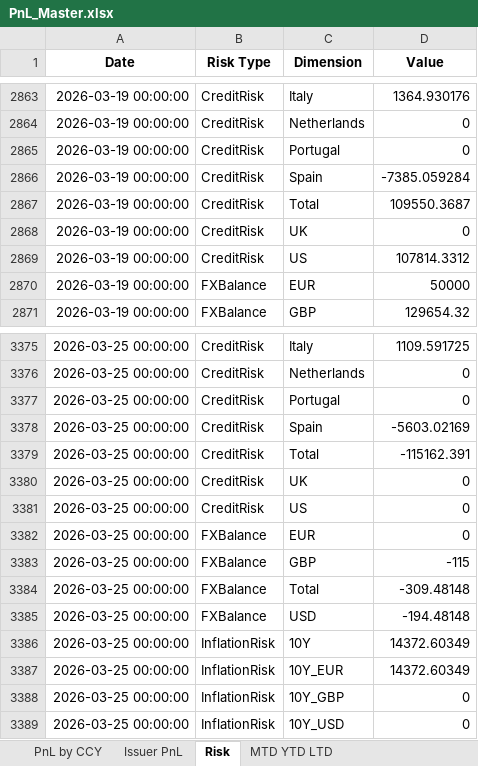
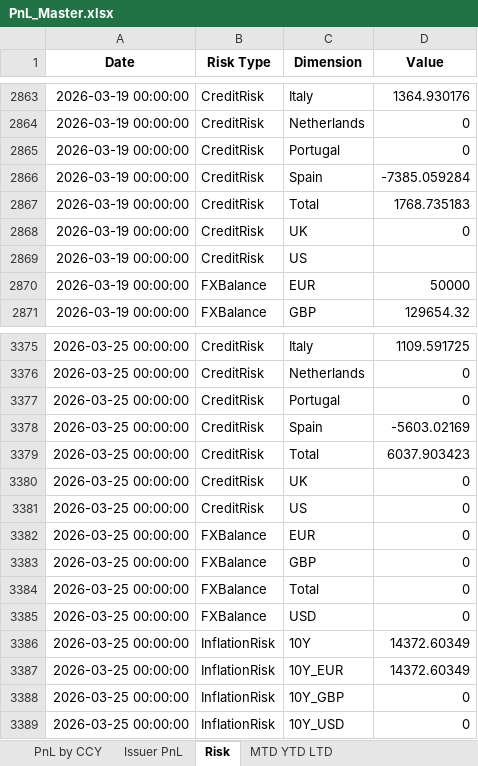
Before and after one commit to akshatssrivv/PnL_Master, an Excel workbook: PnL_Master.xlsx, sheet Risk, drawn as a sheet; only a part is shown, gaps mark what is left out; values as stored, in another font and other column widths than the file's, no borders; the diff names each change by its address in the sheet, - before the commit and + after, or states it on an @@ line.

Commit message:
Add files via upload

```diff
--- a/PnL_Master.xlsx (sheet Risk)
+++ b/PnL_Master.xlsx (sheet Risk)
-D2867 (Value): 109550.3687
+D2867 (Value): 1768.735183
-D2869 (Value): 107814.3312
+D2869 (Value): (empty)
-D3379 (Value): -115162.391
+D3379 (Value): 6037.903423
-D3383 (Value): -115
+D3383 (Value): 0
-D3384 (Value): -309.48148
+D3384 (Value): 0
-D3385 (Value): -194.48148
+D3385 (Value): 0
```
